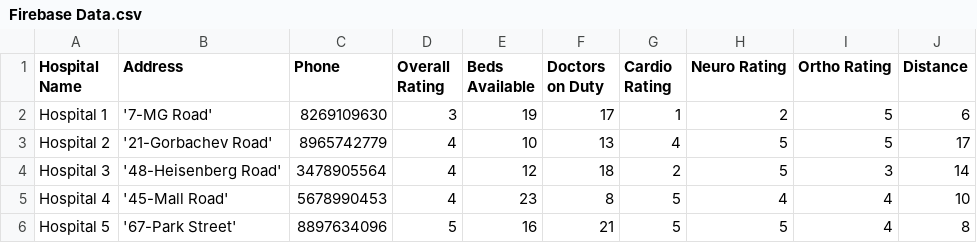
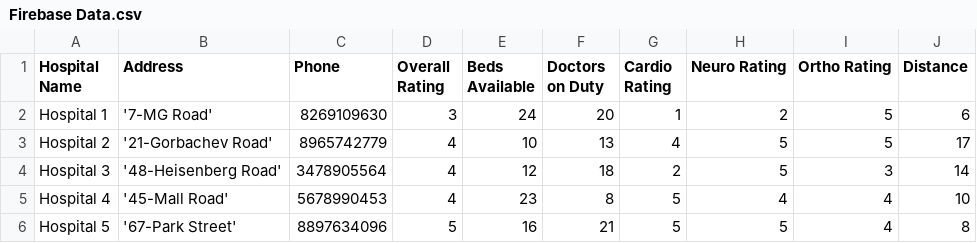
Before and after one commit to adideva98/Hospital-Recommendation-System-, a CSV file: Firebase Data.csv, drawn as a sheet.

Commit message:
Update Firebase Data.csv

```diff
--- a/Firebase Data.csv
+++ b/Firebase Data.csv
@@ -1,3 +1,3 @@
 Hospital Name,Address,Phone,Overall Rating,Beds Available,Doctors on Duty,Cardio Rating,Neuro Rating,Ortho Rating,Distance
-Hospital 1,'7-MG Road',8269109630,3,19,17,1,2,5,6
+Hospital 1,'7-MG Road',8269109630,3,24,20,1,2,5,6
 Hospital 2,'21-Gorbachev Road',8965742779,4,10,13,4,5,5,17
```
